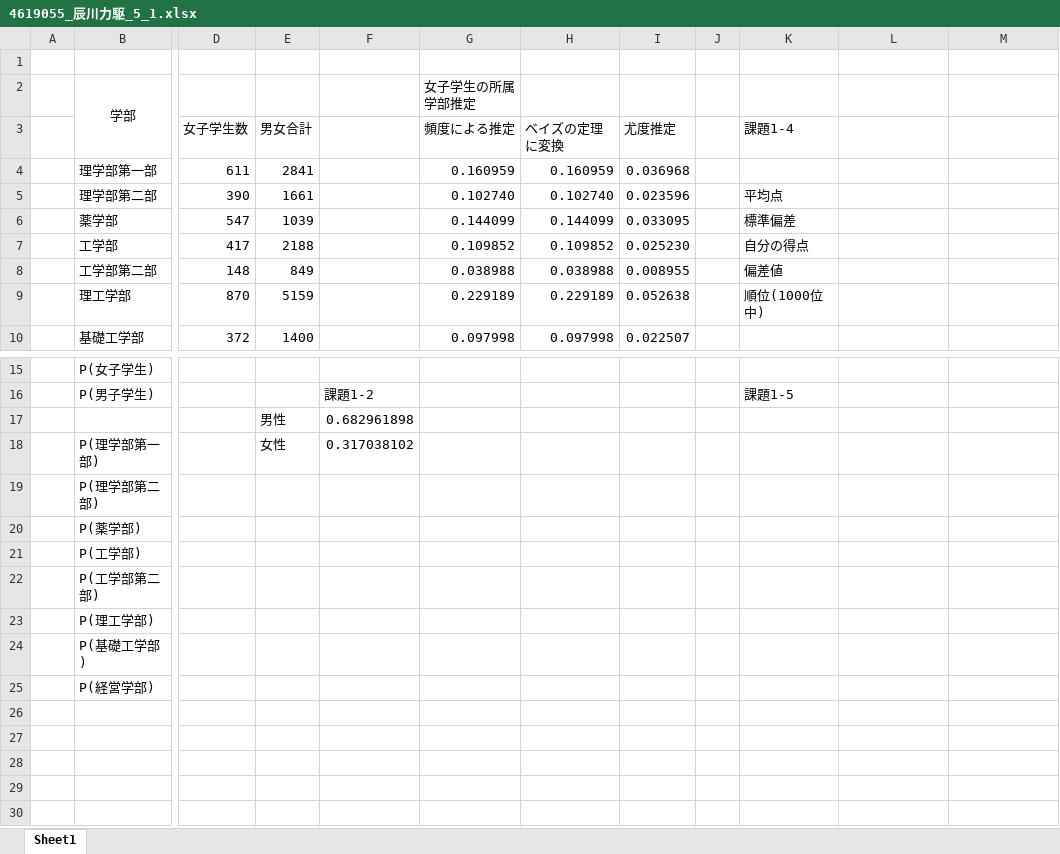
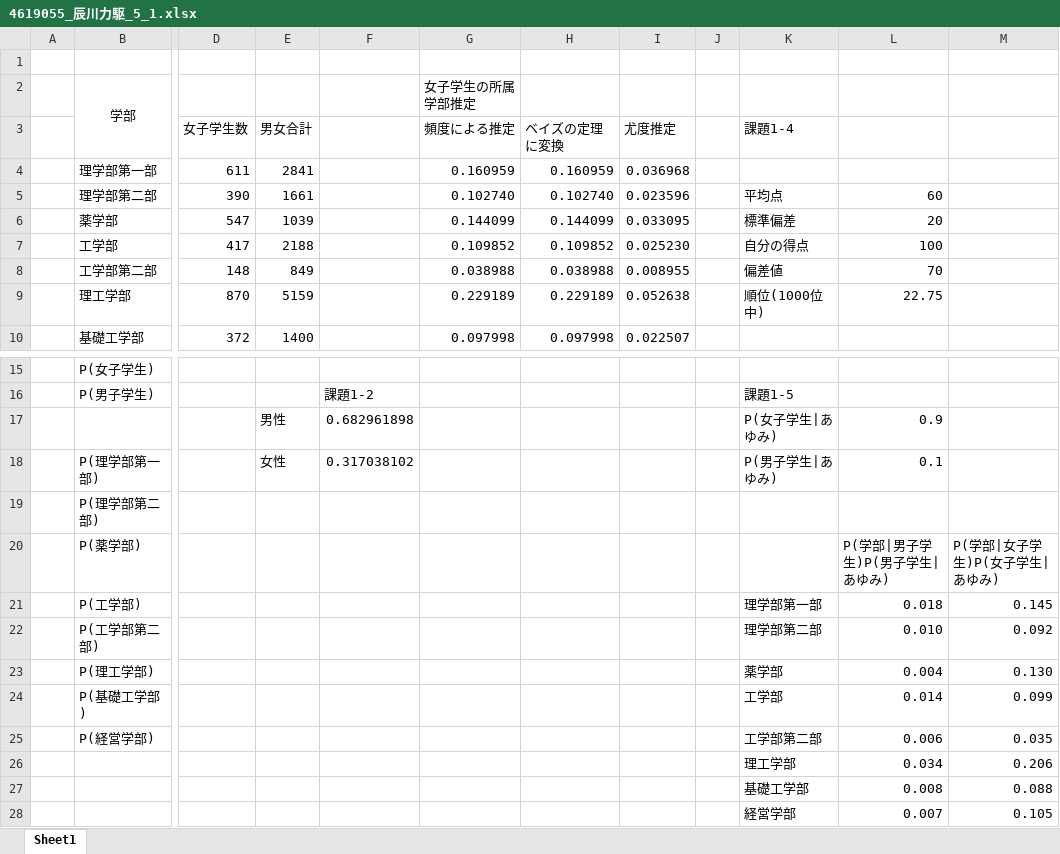
Before and after one commit to tensaitensai/tus_sophomore_zikken2, an Excel workbook: kadai5/day1/4619055_辰川力駆_5_1.xlsx, sheet Sheet1, drawn as a sheet; only a part is shown, gaps mark what is left out; values as stored, in another font and other column widths than the file's, no borders; rows hold the shown columns only; the diff names each change by its address in the sheet, - before the commit and + after, or states it on an @@ line.

Commit message:
kadai5_1.tex:終了

```diff
--- a/kadai5/day1/4619055_辰川力駆_5_1.xlsx (sheet Sheet1)
+++ b/kadai5/day1/4619055_辰川力駆_5_1.xlsx (sheet Sheet1)
-L5: (empty)
+L5: 60
-L6: (empty)
+L6: 20
-L7: (empty)
+L7: 100
-L8: (empty)
+L8: 70
-L9: (empty)
+L9: 22.75
-K17 (課題1-4): (empty)
+K17 (課題1-4): P(女子学生|あゆみ)
-L17: (empty)
+L17: 0.9
-K18 (課題1-4): (empty)
+K18 (課題1-4): P(男子学生|あゆみ)
-L18: (empty)
+L18: 0.1
-L20: (empty)
+L20: P(学部|男子学生)P(男子学生|あゆみ)
-M20: (empty)
+M20: P(学部|女子学生)P(女子学生|あゆみ)
-K21 (課題1-4): (empty)
+K21 (課題1-4): 理学部第一部
-L21: (empty)
+L21: 0.018
-M21: (empty)
+M21: 0.145
-K22 (課題1-4): (empty)
+K22 (課題1-4): 理学部第二部
-L22: (empty)
+L22: 0.010
-M22: (empty)
+M22: 0.092
-K23 (課題1-4): (empty)
+K23 (課題1-4): 薬学部
-L23: (empty)
+L23: 0.004
-M23: (empty)
+M23: 0.130
-K24 (課題1-4): (empty)
+K24 (課題1-4): 工学部
-L24: (empty)
+L24: 0.014
-M24: (empty)
+M24: 0.099
-K25 (課題1-4): (empty)
+K25 (課題1-4): 工学部第二部
-L25: (empty)
+L25: 0.006
-M25: (empty)
+M25: 0.035
+row 26:  |  |  |  |  |  |  |  |  | 理工学部 | 0.034 | 0.206
+row 27:  |  |  |  |  |  |  |  |  | 基礎工学部 | 0.008 | 0.088
+row 28:  |  |  |  |  |  |  |  |  | 経営学部 | 0.007 | 0.105
```
Also changed, not shown: 5 other files.
